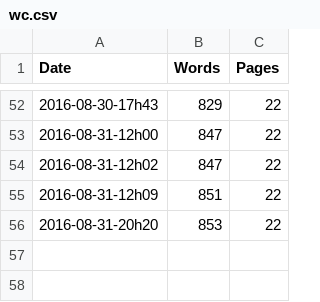
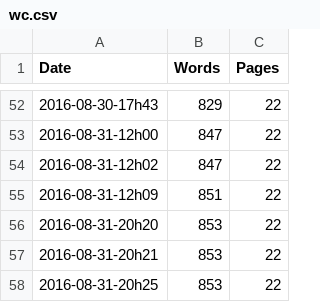
Before and after one commit to rreece/markdown-memo, a CSV file: wordcount/wc.csv, drawn as a sheet; only a part is shown, gaps mark what is left out.

```diff
--- a/wordcount/wc.csv
+++ b/wordcount/wc.csv
@@ -56 +56,3 @@ Date,Words,Pages
 2016-08-31-20h20,      853,    22
+2016-08-31-20h21,      853,    22
+2016-08-31-20h25,      853,    22
```
Also changed, not shown: 3 other files.
